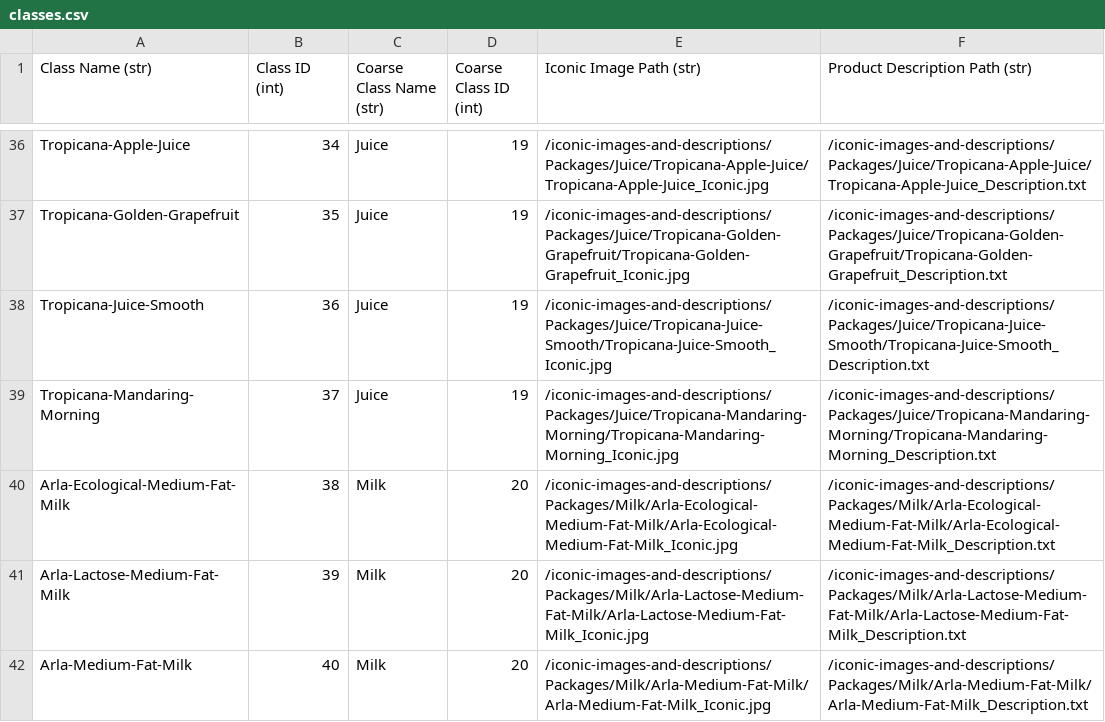
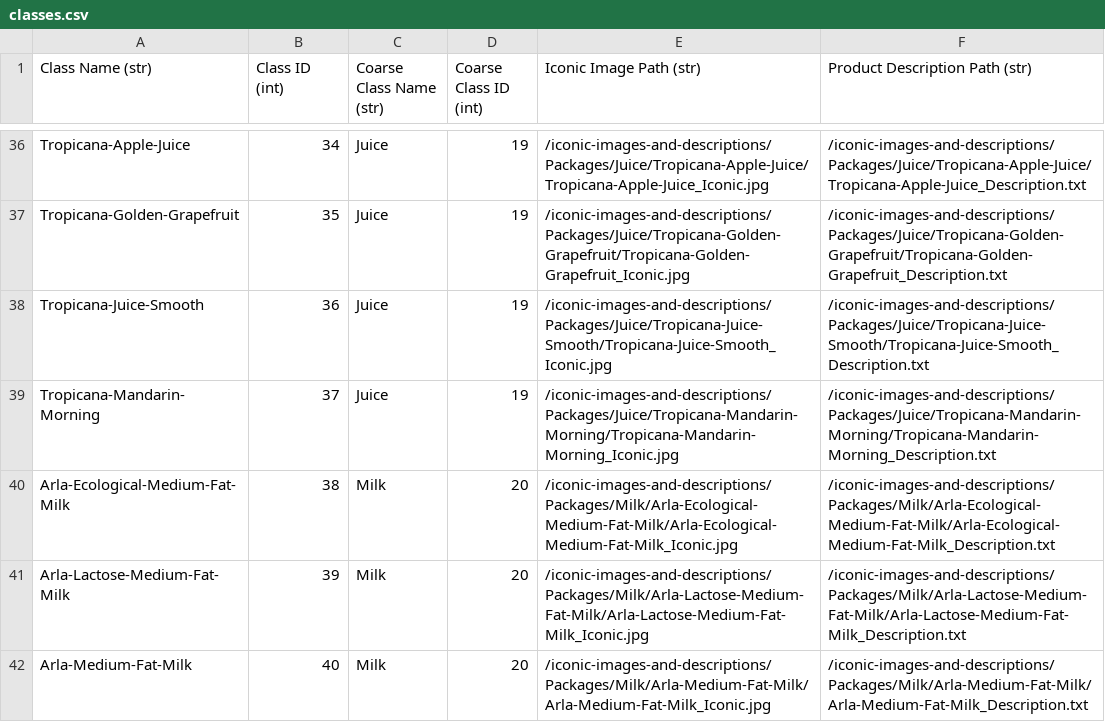
Before and after one commit to marcusklasson/GroceryStoreDataset, a CSV file: dataset/classes.csv, drawn as a sheet; only a part is shown, gaps mark what is left out.

```diff
--- a/dataset/classes.csv
+++ b/dataset/classes.csv
@@ -38,3 +38,3 @@ Tropicana-Golden-Grapefruit,35,Juice,19,/iconic-images-and-descriptions/Packages
 Tropicana-Juice-Smooth,36,Juice,19,/iconic-images-and-descriptions/Packages/Juice/Tropicana-Juice-Smooth/Tropicana-Juice-Smooth_Iconic.jpg,/iconic-images-and-descriptions/Packages/Juice/Tropicana-Juice-Smooth/Tropicana-Juice-Smooth_Description.txt
-Tropicana-Mandaring-Morning,37,Juice,19,/iconic-images-and-descriptions/Packages/Juice/Tropicana-Mandaring-Morning/Tropicana-Mandaring-Morning_Iconic.jpg,/iconic-images-and-descriptions/Packages/Juice/Tropicana-Mandaring-Morning/Tropicana-Mandaring-Morning_Description.txt
+Tropicana-Mandarin-Morning,37,Juice,19,/iconic-images-and-descriptions/Packages/Juice/Tropicana-Mandarin-Morning/Tropicana-Mandarin-Morning_Iconic.jpg,/iconic-images-and-descriptions/Packages/Juice/Tropicana-Mandarin-Morning/Tropicana-Mandarin-Morning_Description.txt
 Arla-Ecological-Medium-Fat-Milk,38,Milk,20,/iconic-images-and-descriptions/Packages/Milk/Arla-Ecological-Medium-Fat-Milk/Arla-Ecological-Medium-Fat-Milk_Iconic.jpg,/iconic-images-and-descriptions/Packages/Milk/Arla-Ecological-Medium-Fat-Milk/Arla-Ecological-Medium-Fat-Milk_Description.txt
```
Also changed, not shown: 3 other files.
